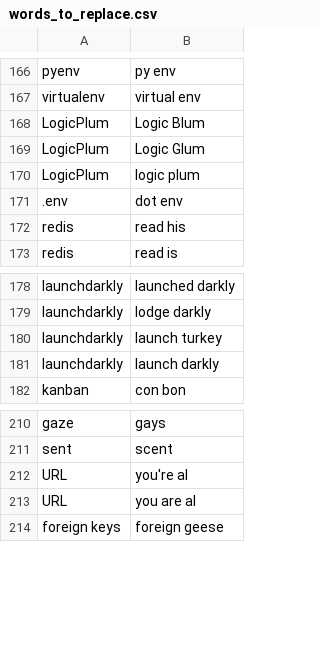
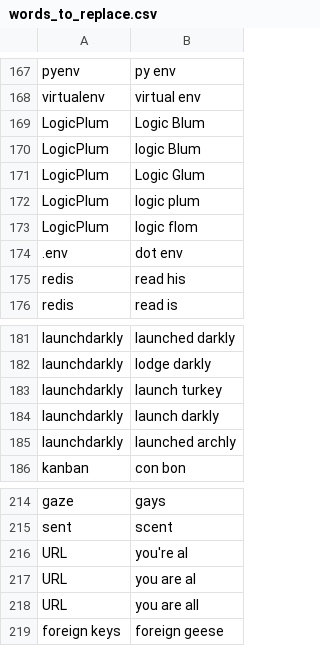
Before and after one commit to thetomcraig/community, a CSV file: settings/words_to_replace.csv, drawn as a sheet; only a part is shown, gaps mark what is left out; the diff covers the shown part only; the diff names each change by its address in the sheet, - before the commit and + after, or states it on an @@ line.

```diff
--- a/settings/words_to_replace.csv
+++ b/settings/words_to_replace.csv
+row 170: LogicPlum | logic Blum
+row 173: LogicPlum | logic flom
+row 185: launchdarkly | launched archly
+row 218: URL | you are all
```
Also changed, not shown: 24 added rows elsewhere in this file.
